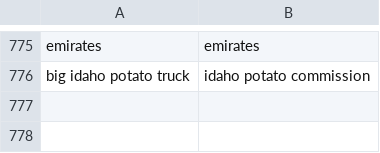
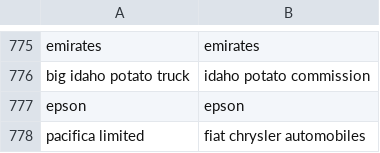
Before and after one commit to responsibleads/responsibleads.github.io, a CSV file: data/products.csv, drawn as a sheet; only a part is shown, gaps mark what is left out; the diff names each change by its address in the sheet, - before the commit and + after, or states it on an @@ line.

```diff
--- a/data/products.csv
+++ b/data/products.csv
+row 777: epson | epson
+row 778: pacifica limited | fiat chrysler automobiles
```
Also changed, not shown: data/companies.csv, data/exclude.csv, 2 other files.
